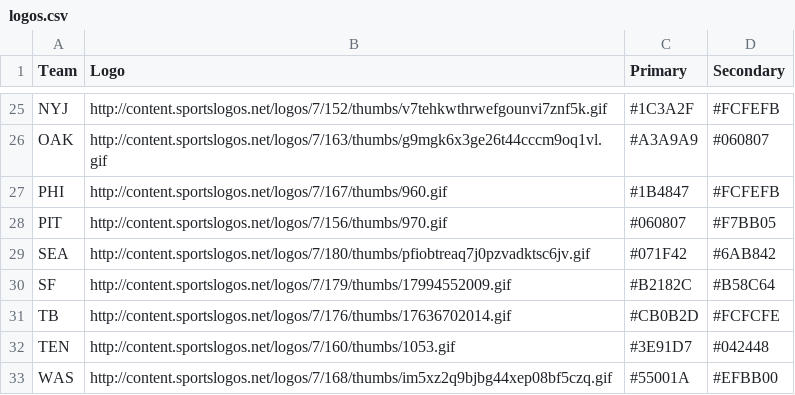
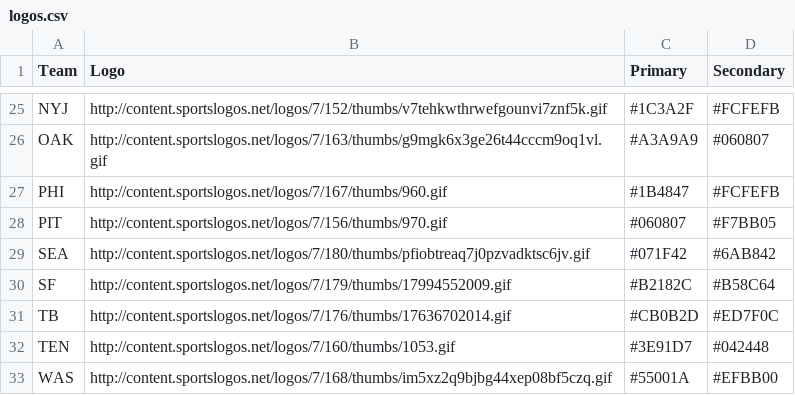
Before and after one commit to cloftin/fantasy-football, a CSV file: logos.csv, drawn as a sheet; only a part is shown, gaps mark what is left out.

```diff
--- a/logos.csv
+++ b/logos.csv
@@ -30,3 +30,3 @@ SEA,http://content.sportslogos.net/logos/7/180/thumbs/pfiobtreaq7j0pzvadktsc6jv.
 SF,http://content.sportslogos.net/logos/7/179/thumbs/17994552009.gif,#B2182C,#B58C64
-TB,http://content.sportslogos.net/logos/7/176/thumbs/17636702014.gif,#CB0B2D,#FCFCFE
+TB,http://content.sportslogos.net/logos/7/176/thumbs/17636702014.gif,#CB0B2D,#ED7F0C
 TEN,http://content.sportslogos.net/logos/7/160/thumbs/1053.gif,#3E91D7,#042448
```
Also changed, not shown: 3 other files.
